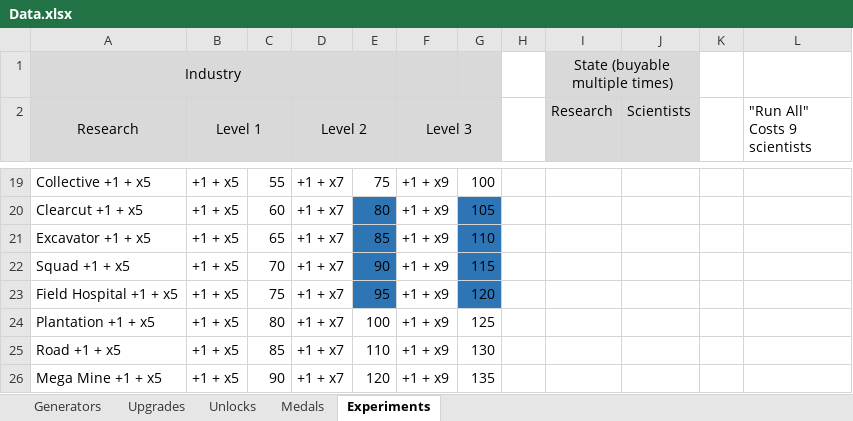
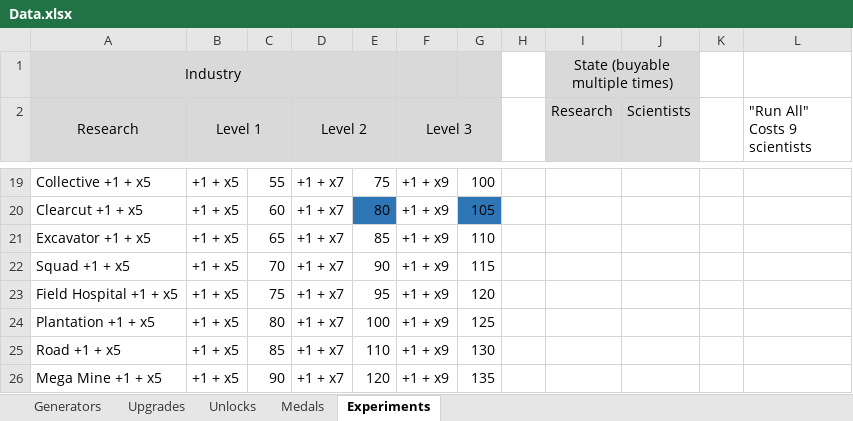
Before and after one commit to ricardopetrere/AdCommCalc, an Excel workbook: Data.xlsx, sheet Experiments, drawn as a sheet; only a part is shown, gaps mark what is left out; values as stored, in another font and other column widths than the file's, no borders; the diff names each change by its address in the sheet, - before the commit and + after, or states it on an @@ line.

Commit message:
More Info confirmed

```diff
--- a/Data.xlsx (sheet Experiments)
+++ b/Data.xlsx (sheet Experiments)
-E21:E23 fill: #2E75B6
+E21:E23 fill: none
-G21:G23 fill: #2E75B6
+G21:G23 fill: none
```
Also changed, not shown: sheet Medals.
